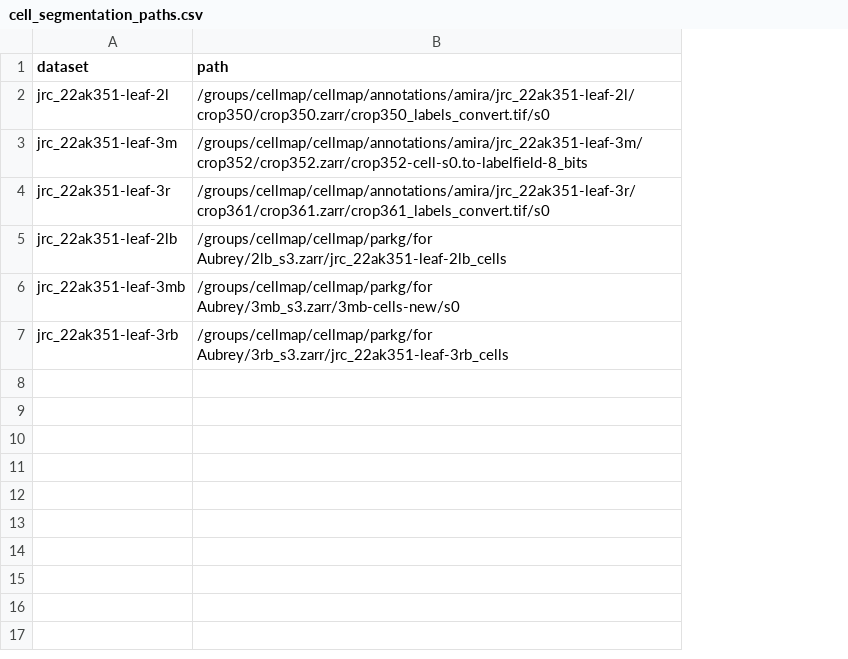
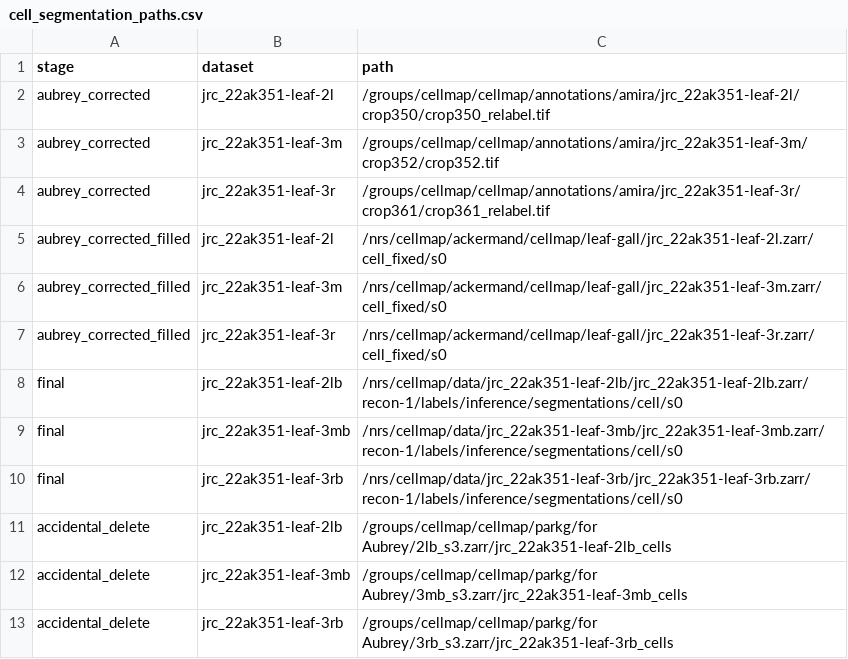
Before and after one commit to davidackerman/plasmodesmata_dacapo, a CSV file: preprocessing/cell_segmentation_paths.csv, drawn as a sheet; addresses are those after the commit; the diff names each change by its address in the sheet, - before the commit and + after, or states it on an @@ line.

Commit message:
cleaning cell segmentations and using them for masks

```diff
--- a/preprocessing/cell_segmentation_paths.csv
+++ b/preprocessing/cell_segmentation_paths.csv
+column A (stage), rows 2-4: all aubrey_corrected; rows 11-13: all accidental_delete
-C2 (path): /groups/cellmap/cellmap/annotations/amira/jrc_22ak351-leaf-2l/crop350/crop350.zarr/crop350_labels_convert.tif/s0
+C2 (path): /groups/cellmap/cellmap/annotations/amira/jrc_22ak351-leaf-2l/crop350/crop350_relabel.tif
-C3 (path): /groups/cellmap/cellmap/annotations/amira/jrc_22ak351-leaf-3m/crop352/crop352.zarr/crop352-cell-s0.to-labelfield-8_bits
+C3 (path): /groups/cellmap/cellmap/annotations/amira/jrc_22ak351-leaf-3m/crop352/crop352.tif
-C4 (path): /groups/cellmap/cellmap/annotations/amira/jrc_22ak351-leaf-3r/crop361/crop361.zarr/crop361_labels_convert.tif/s0
+C4 (path): /groups/cellmap/cellmap/annotations/amira/jrc_22ak351-leaf-3r/crop361/crop361_relabel.tif
+row 5: aubrey_corrected_filled | jrc_22ak351-leaf-2l | /nrs/cellmap/ackermand/cellmap/leaf-gall/jrc_22ak351-leaf-2l.zarr/cell_fixed/s0
+row 6: aubrey_corrected_filled | jrc_22ak351-leaf-3m | /nrs/cellmap/ackermand/cellmap/leaf-gall/jrc_22ak351-leaf-3m.zarr/cell_fixed/s0
+row 7: aubrey_corrected_filled | jrc_22ak351-leaf-3r | /nrs/cellmap/ackermand/cellmap/leaf-gall/jrc_22ak351-leaf-3r.zarr/cell_fixed/s0
+row 8: final | jrc_22ak351-leaf-2lb | /nrs/cellmap/data/jrc_22ak351-leaf-2lb/jrc_22ak351-leaf-2lb.zarr/recon-1/labels/inference/segmentations/cell/s0
+row 9: final | jrc_22ak351-leaf-3mb | /nrs/cellmap/data/jrc_22ak351-leaf-3mb/jrc_22ak351-leaf-3mb.zarr/recon-1/labels/inference/segmentations/cell/s0
+row 10: final | jrc_22ak351-leaf-3rb | /nrs/cellmap/data/jrc_22ak351-leaf-3rb/jrc_22ak351-leaf-3rb.zarr/recon-1/labels/inference/segmentations/cell/s0
-C12 (path): /groups/cellmap/cellmap/parkg/for Aubrey/3mb_s3.zarr/3mb-cells-new/s0
+C12 (path): /groups/cellmap/cellmap/parkg/for Aubrey/3mb_s3.zarr/jrc_22ak351-leaf-3mb_cells
```
Also changed, not shown: 2 other files.
